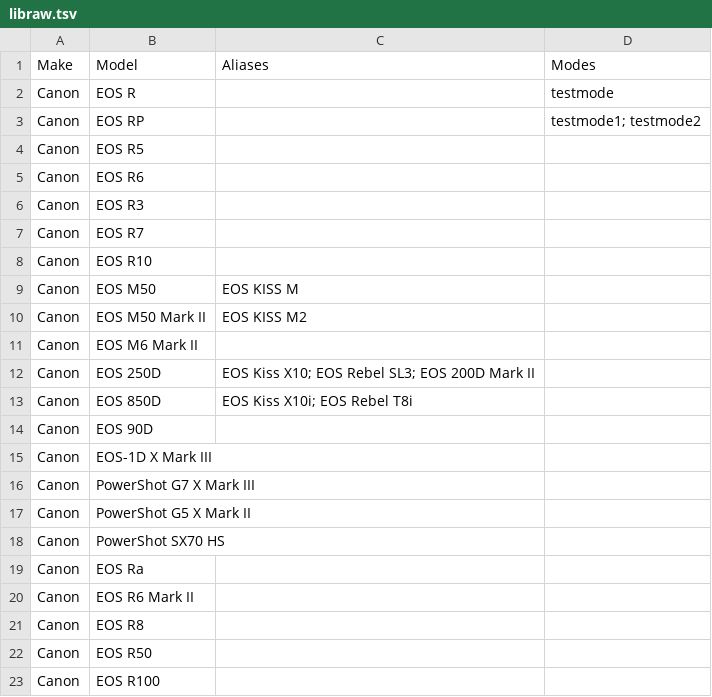
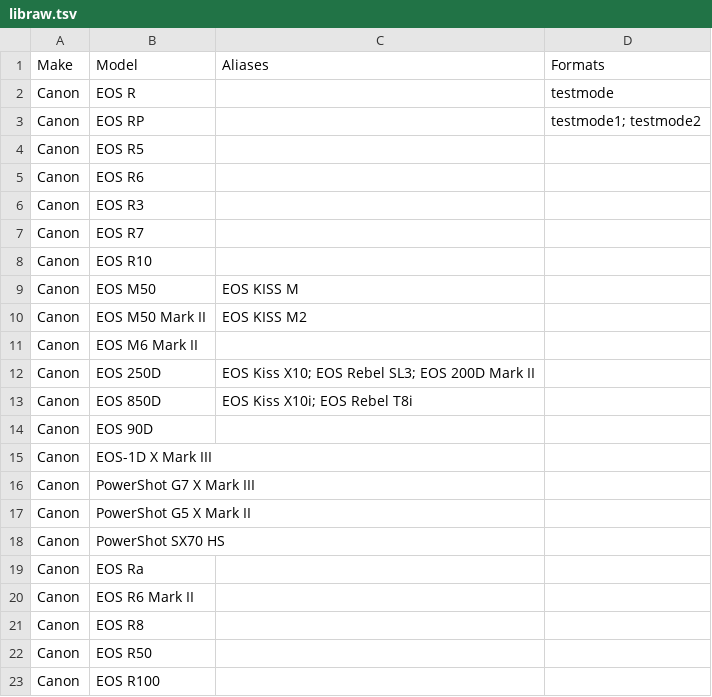
Before and after one commit to darktable-org/camera-support, a TSV file: data/libraw.tsv, drawn as a sheet.

Commit message:
Consistency

```diff
--- a/data/libraw.tsv
+++ b/data/libraw.tsv
@@ -1,2 +1,2 @@
-Make	Model	Aliases	Modes
+Make	Model	Aliases	Formats
 Canon	EOS R		testmode
```
